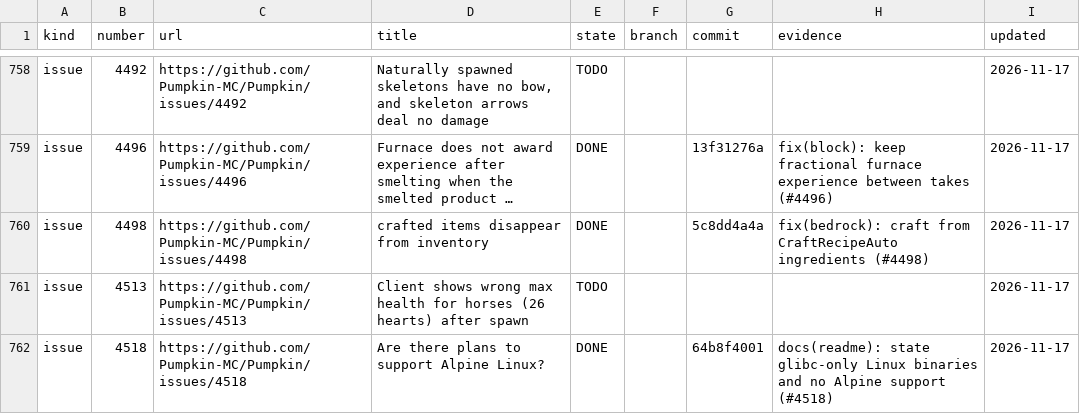
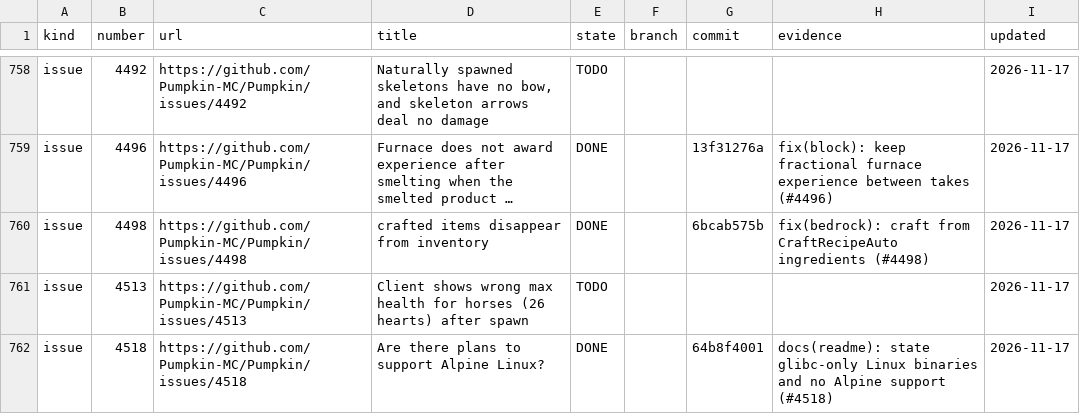
Before and after one commit to ArkFlame/Kabocha, a TSV file: docs/LEDGER.tsv, drawn as a sheet; only a part is shown, gaps mark what is left out; long unchanged cells end in …; the diff names each change by its address in the sheet, - before the commit and + after, or states it on an @@ line.

```diff
--- a/docs/LEDGER.tsv
+++ b/docs/LEDGER.tsv
-G760 (commit): 5c8dd4a4a
+G760 (commit): 6bcab575b
```
